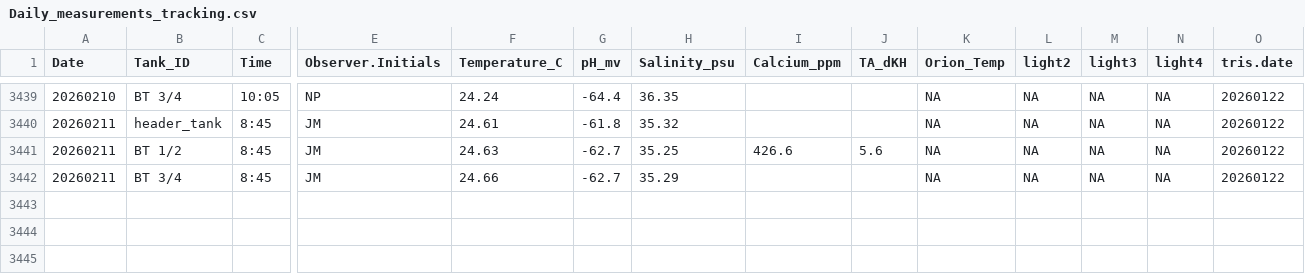
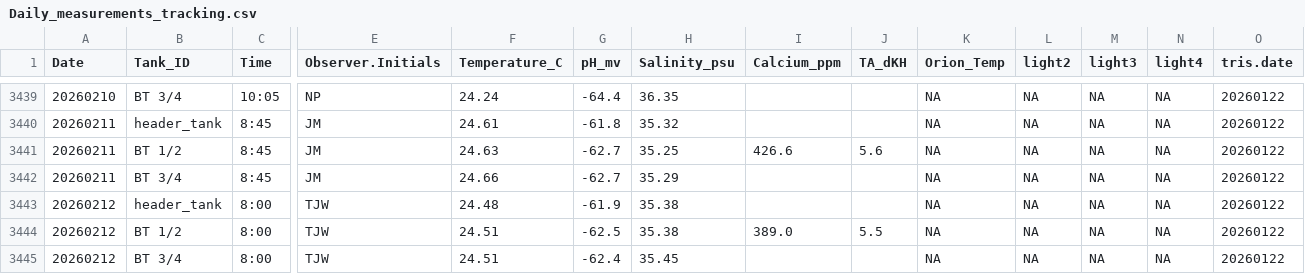
Before and after one commit to Putnam-Lab/CBLS_Wetlab, a CSV file: Data/Daily_measurements_tracking.csv, drawn as a sheet; only a part is shown, gaps mark what is left out; rows hold the shown columns only; the diff names each change by its address in the sheet, - before the commit and + after, or states it on an @@ line.

```diff
--- a/Data/Daily_measurements_tracking.csv
+++ b/Data/Daily_measurements_tracking.csv
+row 3443: 20260212 | header_tank | 8:00 | TJW | 24.48 | -61.9 | 35.38 |  |  | NA | NA | NA | NA | 20260122
+row 3444: 20260212 | BT 1/2 | 8:00 | TJW | 24.51 | -62.5 | 35.38 | 389.0 | 5.5 | NA | NA | NA | NA | 20260122
+row 3445: 20260212 | BT 3/4 | 8:00 | TJW | 24.51 | -62.4 | 35.45 |  |  | NA | NA | NA | NA | 20260122
```
Also changed, not shown: Data/display_daily_measurements.csv.
